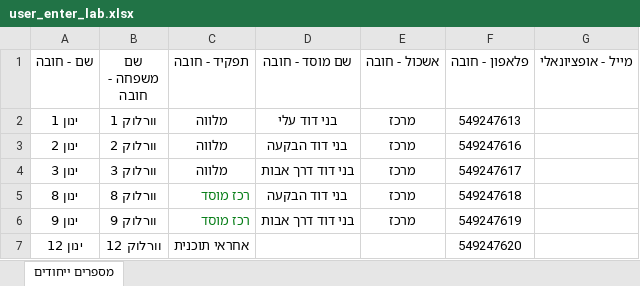
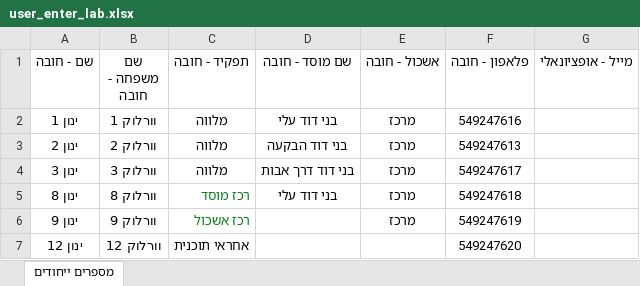
Before and after one commit to ozklingel/tochnit_hadar_backend, an Excel workbook: data/user_enter_lab.xlsx, sheet מספרים ייחודים, drawn as a sheet; values as stored, in another font and other column widths than the file's, no borders; the diff names each change by its address in the sheet, - before the commit and + after, or states it on an @@ line.

```diff
--- a/data/user_enter_lab.xlsx (sheet מספרים ייחודים)
+++ b/data/user_enter_lab.xlsx (sheet מספרים ייחודים)
-F2 (פלאפון - חובה): 549247613
+F2 (פלאפון - חובה): 549247616
-F3 (פלאפון - חובה): 549247616
+F3 (פלאפון - חובה): 549247613
-D5 (שם מוסד - חובה): בני דוד הבקעה
+D5 (שם מוסד - חובה): בני דוד עלי
-C6 (תפקיד - חובה): רכז מוסד
+C6 (תפקיד - חובה): רכז אשכול
-D6 (שם מוסד - חובה): בני דוד דרך אבות
+D6 (שם מוסד - חובה): (empty)
```
Also changed, not shown: data/apprentice_enter_lab.xlsx, 5 other files.
